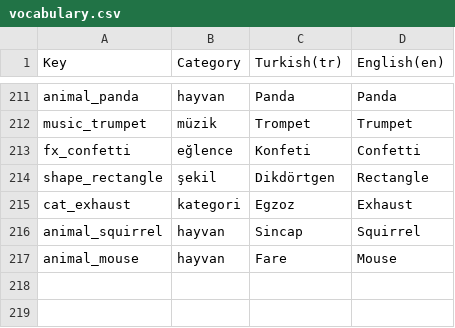
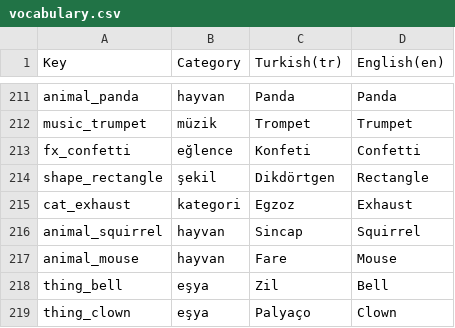
Before and after one commit to selmansen/HayalGaraji, a CSV file: Assets/_Project/Data/vocabulary.csv, drawn as a sheet; only a part is shown, gaps mark what is left out; the diff names each change by its address in the sheet, - before the commit and + after, or states it on an @@ line.

```diff
--- a/Assets/_Project/Data/vocabulary.csv
+++ b/Assets/_Project/Data/vocabulary.csv
+row 218: thing_bell | eşya | Zil | Bell
+row 219: thing_clown | eşya | Palyaço | Clown
```
Also changed, not shown: 18 other files.
